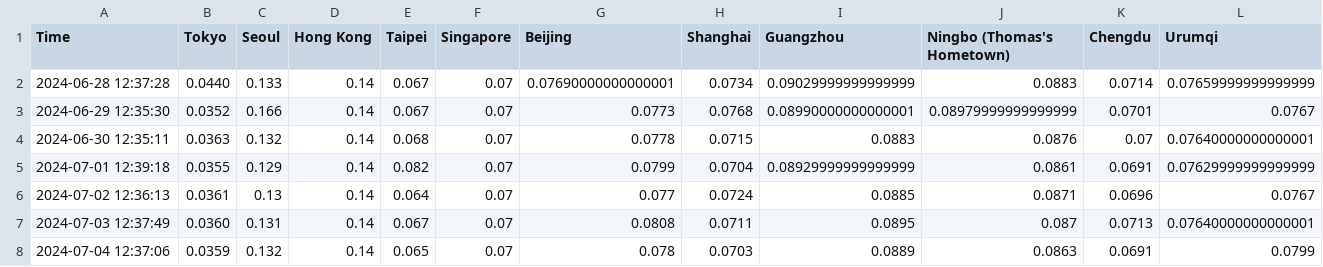
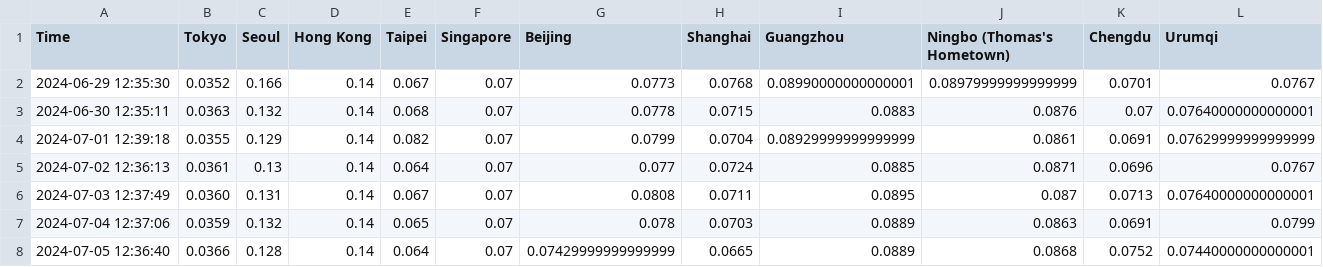
Before and after one commit to thomastaoli/Radiation_Monitor, a CSV file: radiation_log_week.csv, drawn as a sheet.

```diff
--- a/radiation_log_week.csv
+++ b/radiation_log_week.csv
@@ -1,3 +1,2 @@
 Time,Tokyo,Seoul,Hong Kong,Taipei,Singapore,Beijing,Shanghai,Guangzhou,Ningbo (Thomas's Hometown),Chengdu,Urumqi
-2024-06-28 12:37:28,0.0440,0.133,0.14,0.067,0.07,0.07690000000000001,0.0734,0.09029999999999999,0.0883,0.0714,0.07659999999999999
 2024-06-29 12:35:30,0.0352,0.166,0.14,0.067,0.07,0.0773,0.0768,0.08990000000000001,0.08979999999999999,0.0701,0.0767
@@ -8 +7,2 @@ Time,Tokyo,Seoul,Hong Kong,Taipei,Singapore,Beijing,Shanghai,Guangzhou,Ningbo (T
 2024-07-04 12:37:06,0.0359,0.132,0.14,0.065,0.07,0.078,0.0703,0.0889,0.0863,0.0691,0.0799
+2024-07-05 12:36:40,0.0366,0.128,0.14,0.064,0.07,0.07429999999999999,0.0665,0.0889,0.0868,0.0752,0.07440000000000001
```
Also changed, not shown: radiation_log.csv, radiation_log_map.csv.
